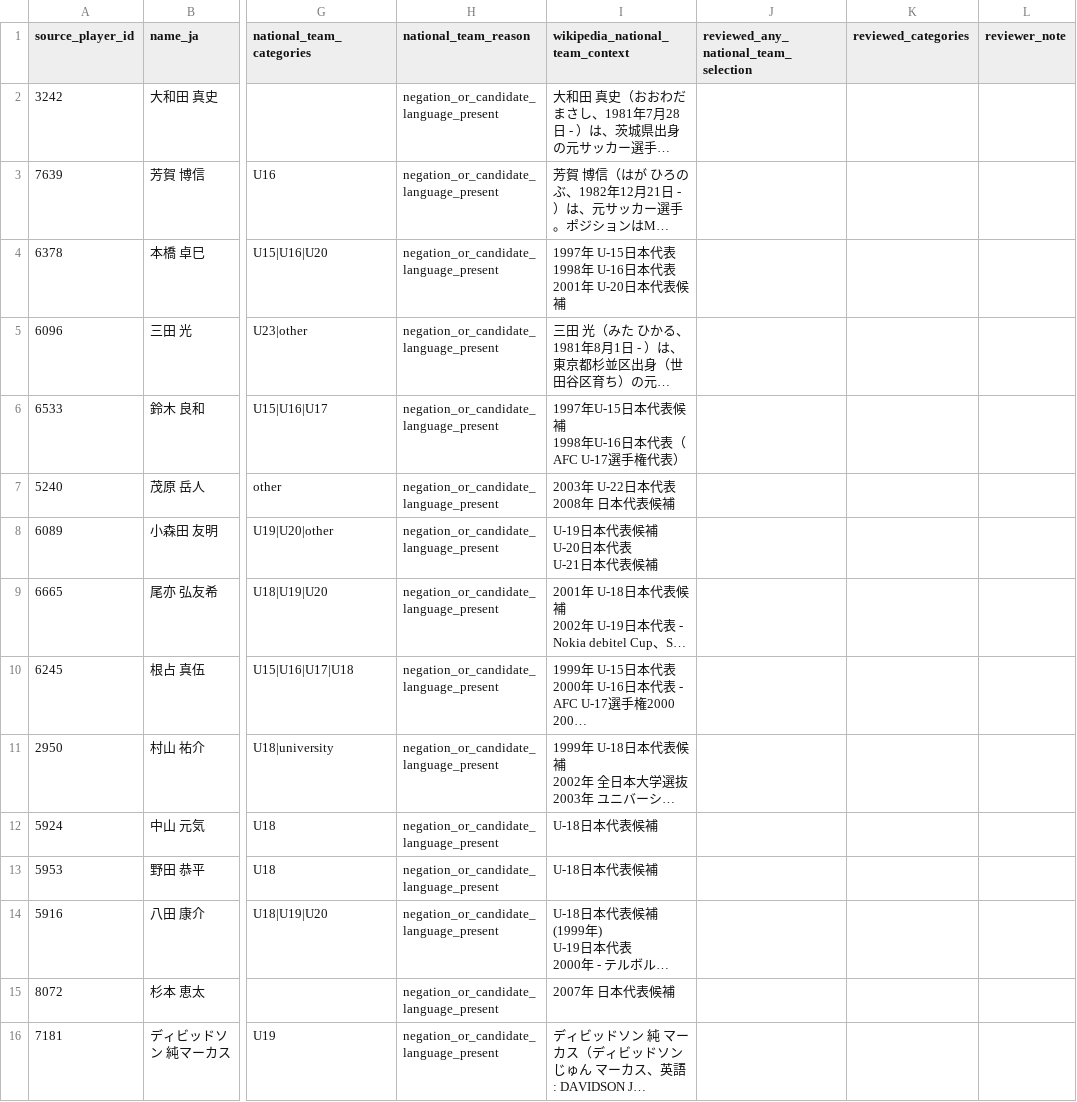
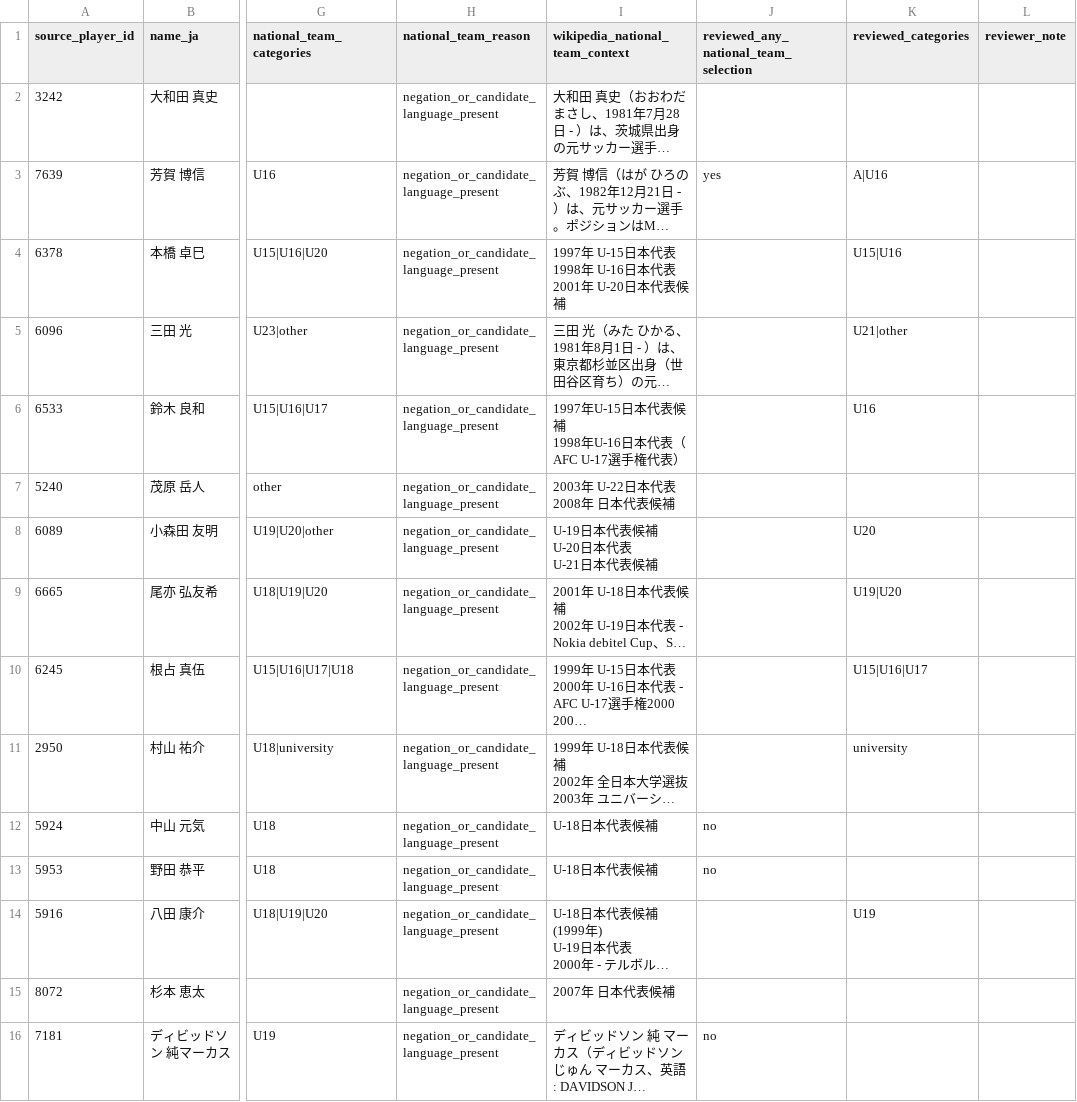
Before and after one commit to hyogoa2c/jfa-talent-analysis, a CSV file: data/manual/pre2014_national_team_review_queue.csv, drawn as a sheet; only a part is shown, gaps mark what is left out; long unchanged cells end in …; the diff covers the shown part only; the diff names each change by its address in the sheet, - before the commit and + after, or states it on an @@ line.

```diff
--- a/data/manual/pre2014_national_team_review_queue.csv
+++ b/data/manual/pre2014_national_team_review_queue.csv
-J3: (empty)
+J3: yes
-K3 (reviewed_categories): (empty)
+K3 (reviewed_categories): A|U16
-K4 (reviewed_categories): (empty)
+K4 (reviewed_categories): U15|U16
-K5 (reviewed_categories): (empty)
+K5 (reviewed_categories): U21|other
-K6 (reviewed_categories): (empty)
+K6 (reviewed_categories): U16
-K8 (reviewed_categories): (empty)
+K8 (reviewed_categories): U20
-K9 (reviewed_categories): (empty)
+K9 (reviewed_categories): U19|U20
-K10 (reviewed_categories): (empty)
+K10 (reviewed_categories): U15|U16|U17
-K11 (reviewed_categories): (empty)
+K11 (reviewed_categories): university
-J12:J13: (empty)
+J12:J13: no
-K14 (reviewed_categories): (empty)
+K14 (reviewed_categories): U19
-J16: (empty)
+J16: no
```
Also changed, not shown: 29 edited cells elsewhere in this file, data/manual/pre2014_national_team_review_queue_p2.csv, data/manual/pre2014_pathway_review_queue.csv, 3 other files.
